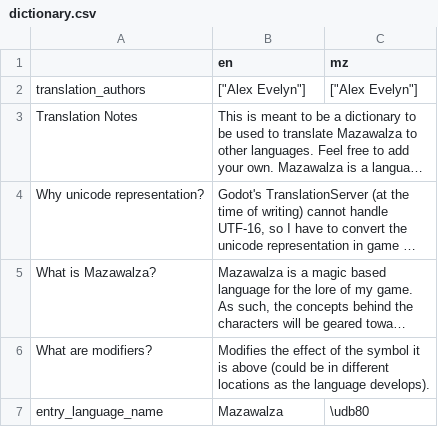
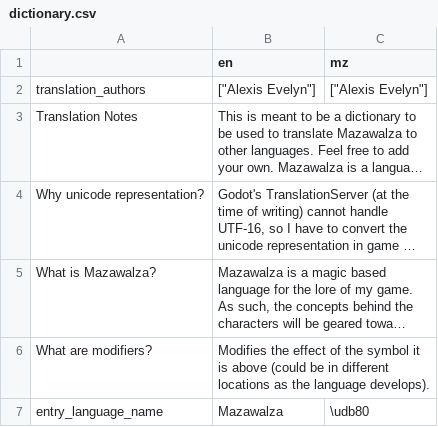
Before and after one commit to alexis-evelyn/Sweet-Tea, a CSV file: Assets/Languages/dictionary.csv, drawn as a sheet; only a part is shown; long unchanged cells end in …; the diff names each change by its address in the sheet, - before the commit and + after, or states it on an @@ line.

```diff
--- a/Assets/Languages/dictionary.csv
+++ b/Assets/Languages/dictionary.csv
-B2 (en): ["Alex Evelyn"]
+B2 (en): ["Alexis Evelyn"]
-C2 (mz): ["Alex Evelyn"]
+C2 (mz): ["Alexis Evelyn"]
```
Also changed, not shown: Assets/Languages/default.csv, Assets/Languages/shader_registry.csv, 28 other files.
